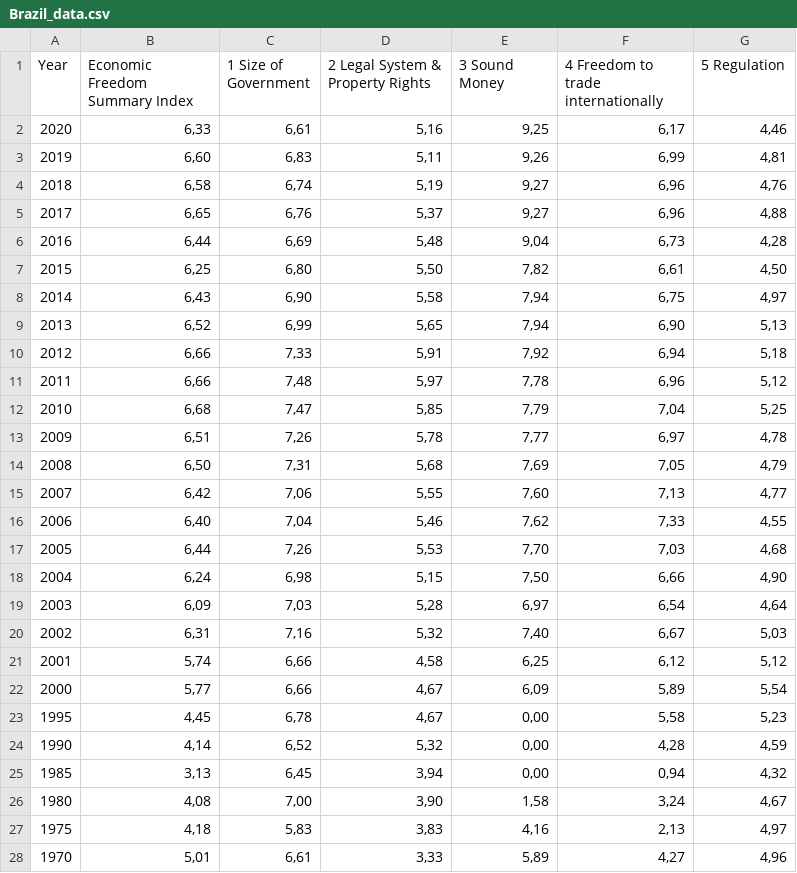
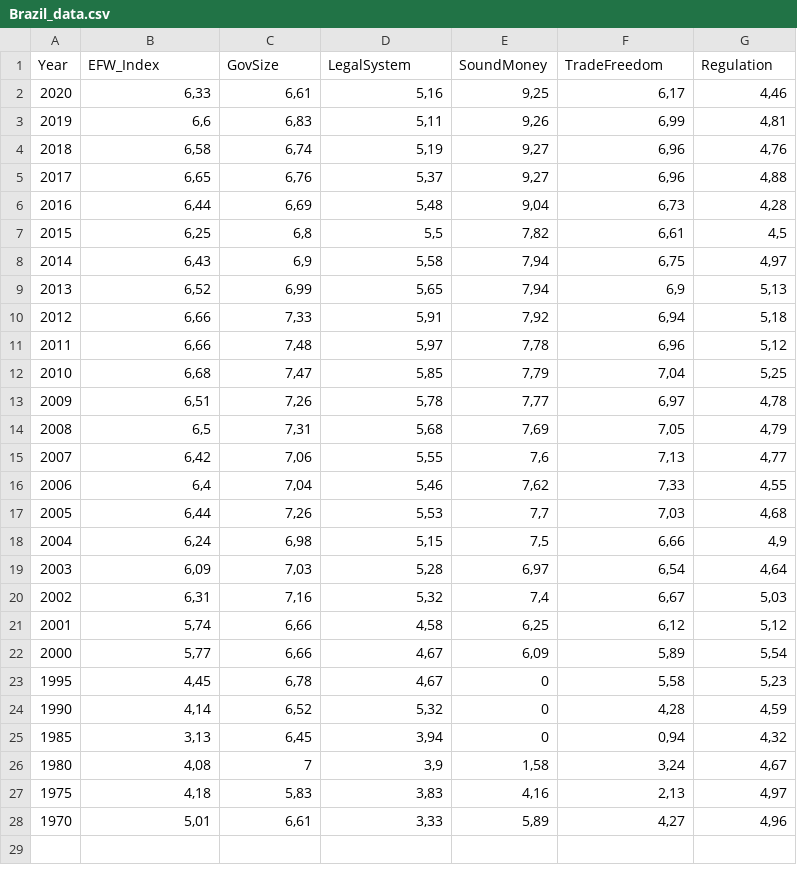
Before and after one commit to bsf94/TCC, a CSV file: Brazil_data.csv, drawn as a sheet.

Commit message:
Add files via upload

```diff
--- a/Brazil_data.csv
+++ b/Brazil_data.csv
@@ -1,4 +1,4 @@
-Year,Economic Freedom Summary Index,1  Size of Government,2  Legal System & Property Rights,3  Sound Money,4  Freedom to trade internationally,5  Regulation
+Year,EFW_Index,GovSize,LegalSystem,SoundMoney,TradeFreedom,Regulation
 2020,"6,33","6,61","5,16","9,25","6,17","4,46"
-2019,"6,60","6,83","5,11","9,26","6,99","4,81"
+2019,"6,6","6,83","5,11","9,26","6,99","4,81"
 2018,"6,58","6,74","5,19","9,27","6,96","4,76"
@@ -6,5 +6,5 @@ Year,Economic Freedom Summary Index,1  Size of Government,2  Legal System & Prop
 2016,"6,44","6,69","5,48","9,04","6,73","4,28"
-2015,"6,25","6,80","5,50","7,82","6,61","4,50"
-2014,"6,43","6,90","5,58","7,94","6,75","4,97"
-2013,"6,52","6,99","5,65","7,94","6,90","5,13"
+2015,"6,25","6,8","5,5","7,82","6,61","4,5"
+2014,"6,43","6,9","5,58","7,94","6,75","4,97"
+2013,"6,52","6,99","5,65","7,94","6,9","5,13"
 2012,"6,66","7,33","5,91","7,92","6,94","5,18"
@@ -13,15 +13,15 @@ Year,Economic Freedom Summary Index,1  Size of Government,2  Legal System & Prop
 2009,"6,51","7,26","5,78","7,77","6,97","4,78"
-2008,"6,50","7,31","5,68","7,69","7,05","4,79"
-2007,"6,42","7,06","5,55","7,60","7,13","4,77"
-2006,"6,40","7,04","5,46","7,62","7,33","4,55"
-2005,"6,44","7,26","5,53","7,70","7,03","4,68"
-2004,"6,24","6,98","5,15","7,50","6,66","4,90"
+2008,"6,5","7,31","5,68","7,69","7,05","4,79"
+2007,"6,42","7,06","5,55","7,6","7,13","4,77"
+2006,"6,4","7,04","5,46","7,62","7,33","4,55"
+2005,"6,44","7,26","5,53","7,7","7,03","4,68"
+2004,"6,24","6,98","5,15","7,5","6,66","4,9"
 2003,"6,09","7,03","5,28","6,97","6,54","4,64"
-2002,"6,31","7,16","5,32","7,40","6,67","5,03"
+2002,"6,31","7,16","5,32","7,4","6,67","5,03"
 2001,"5,74","6,66","4,58","6,25","6,12","5,12"
 2000,"5,77","6,66","4,67","6,09","5,89","5,54"
-1995,"4,45","6,78","4,67","0,00","5,58","5,23"
-1990,"4,14","6,52","5,32","0,00","4,28","4,59"
-1985,"3,13","6,45","3,94","0,00","0,94","4,32"
-1980,"4,08","7,00","3,90","1,58","3,24","4,67"
+1995,"4,45","6,78","4,67",0,"5,58","5,23"
+1990,"4,14","6,52","5,32",0,"4,28","4,59"
+1985,"3,13","6,45","3,94",0,"0,94","4,32"
+1980,"4,08",7,"3,9","1,58","3,24","4,67"
 1975,"4,18","5,83","3,83","4,16","2,13","4,97"
```
